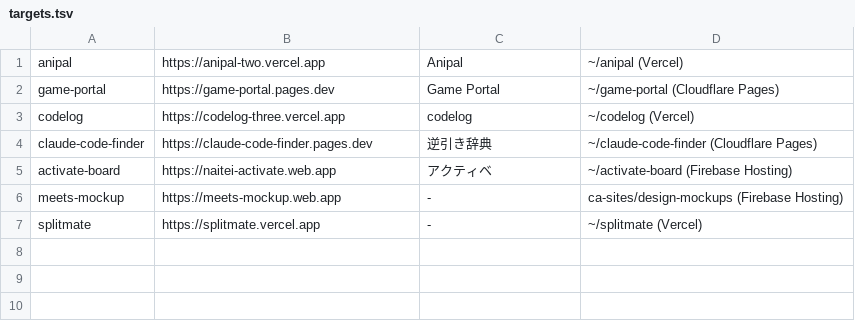
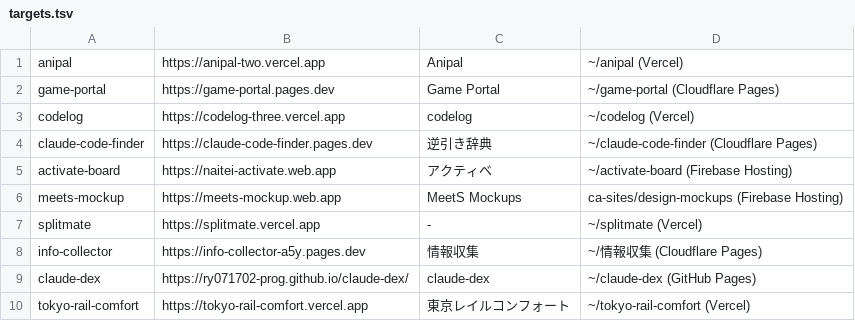
Before and after one commit to ry071702-prog/uptime-sentinel, a TSV file: targets.tsv, drawn as a sheet.

```diff
--- a/targets.tsv
+++ b/targets.tsv
@@ -5,3 +5,6 @@ claude-code-finder	https://claude-code-finder.pages.dev	逆引き辞典	~/claude
 activate-board	https://naitei-activate.web.app	アクティベ	~/activate-board (Firebase Hosting)
-meets-mockup	https://meets-mockup.web.app	-	ca-sites/design-mockups (Firebase Hosting)
+meets-mockup	https://meets-mockup.web.app	MeetS Mockups	ca-sites/design-mockups (Firebase Hosting)
 splitmate	https://splitmate.vercel.app	-	~/splitmate (Vercel)
+info-collector	https://info-collector-a5y.pages.dev	情報収集	~/情報収集 (Cloudflare Pages)
+claude-dex	https://ry071702-prog.github.io/claude-dex/	claude-dex	~/claude-dex (GitHub Pages)
+tokyo-rail-comfort	https://tokyo-rail-comfort.vercel.app	東京レイルコンフォート	~/tokyo-rail-comfort (Vercel)
```
